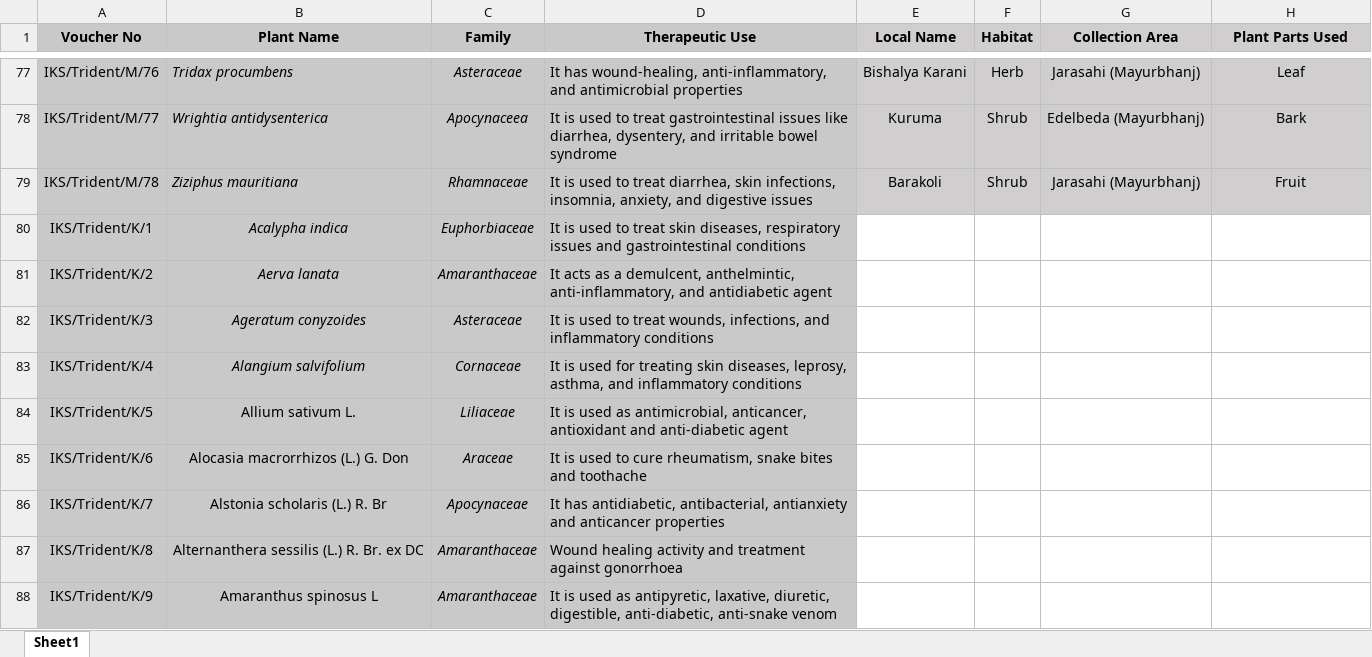
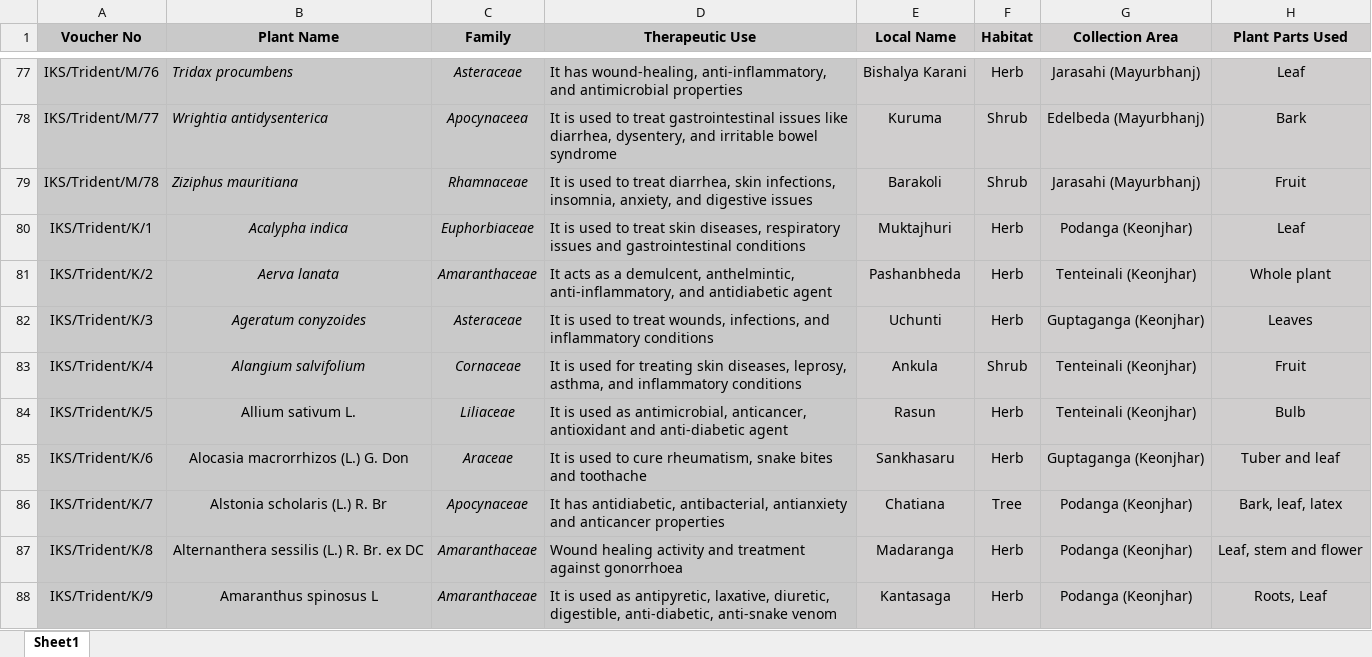
Before and after one commit to Bikash168/iks-digital-repository, an Excel workbook: public/Data.xlsx, sheet Sheet1, drawn as a sheet; only a part is shown, gaps mark what is left out; values as stored, in another font and other column widths than the file's, no borders; the diff covers the shown part only; the diff names each change by its address in the sheet, - before the commit and + after, or states it on an @@ line.

```diff
--- a/public/Data.xlsx (sheet Sheet1)
+++ b/public/Data.xlsx (sheet Sheet1)
-E80 (Local Name): (empty)
+E80 (Local Name): Muktajhuri
-E80:H88 fill: none
+E80:H88 fill: #D0CECE
-F80:F82 (Habitat): (empty)
+F80:F82 (Habitat): Herb
-G80 (Collection Area): (empty)
+G80 (Collection Area): Podanga (Keonjhar)
-H80 (Plant Parts Used): (empty)
+H80 (Plant Parts Used): Leaf
-E81 (Local Name): (empty)
+E81 (Local Name): Pashanbheda
-G81 (Collection Area): (empty)
+G81 (Collection Area): Tenteinali (Keonjhar)
-H81 (Plant Parts Used): (empty)
+H81 (Plant Parts Used): Whole plant
-E82 (Local Name): (empty)
+E82 (Local Name): Uchunti
-G82 (Collection Area): (empty)
+G82 (Collection Area): Guptaganga (Keonjhar)
-H82 (Plant Parts Used): (empty)
+H82 (Plant Parts Used): Leaves
-E83 (Local Name): (empty)
+E83 (Local Name): Ankula
-F83 (Habitat): (empty)
+F83 (Habitat): Shrub
-G83:G84 (Collection Area): (empty)
+G83:G84 (Collection Area): Tenteinali (Keonjhar)
-H83 (Plant Parts Used): (empty)
+H83 (Plant Parts Used): Fruit
-E84 (Local Name): (empty)
+E84 (Local Name): Rasun
-F84:F85 (Habitat): (empty)
+F84:F85 (Habitat): Herb
-H84 (Plant Parts Used): (empty)
+H84 (Plant Parts Used): Bulb
-E85 (Local Name): (empty)
+E85 (Local Name): Sankhasaru
-G85 (Collection Area): (empty)
+G85 (Collection Area): Guptaganga (Keonjhar)
-H85 (Plant Parts Used): (empty)
+H85 (Plant Parts Used): Tuber and leaf
-E86 (Local Name): (empty)
+E86 (Local Name): Chatiana
-F86 (Habitat): (empty)
+F86 (Habitat): Tree
-G86:G88 (Collection Area): (empty)
+G86:G88 (Collection Area): Podanga (Keonjhar)
-H86 (Plant Parts Used): (empty)
+H86 (Plant Parts Used): Bark, leaf, latex
-E87 (Local Name): (empty)
+E87 (Local Name): Madaranga
-F87:F88 (Habitat): (empty)
+F87:F88 (Habitat): Herb
-H87 (Plant Parts Used): (empty)
+H87 (Plant Parts Used): Leaf, stem and flower
-E88 (Local Name): (empty)
+E88 (Local Name): Kantasaga
-H88 (Plant Parts Used): (empty)
+H88 (Plant Parts Used): Roots, Leaf
```
Also changed, not shown: 264 edited cells and cell formats elsewhere in this sheet, 1 other file.
